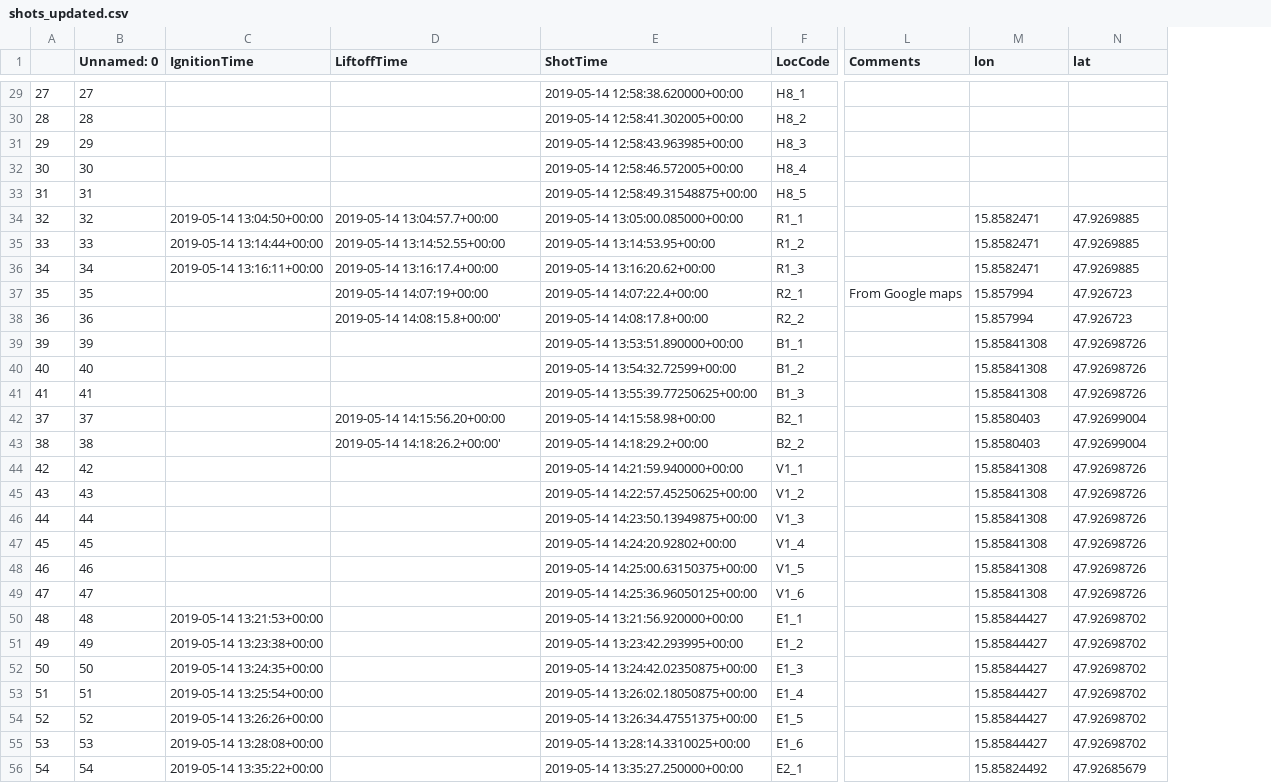
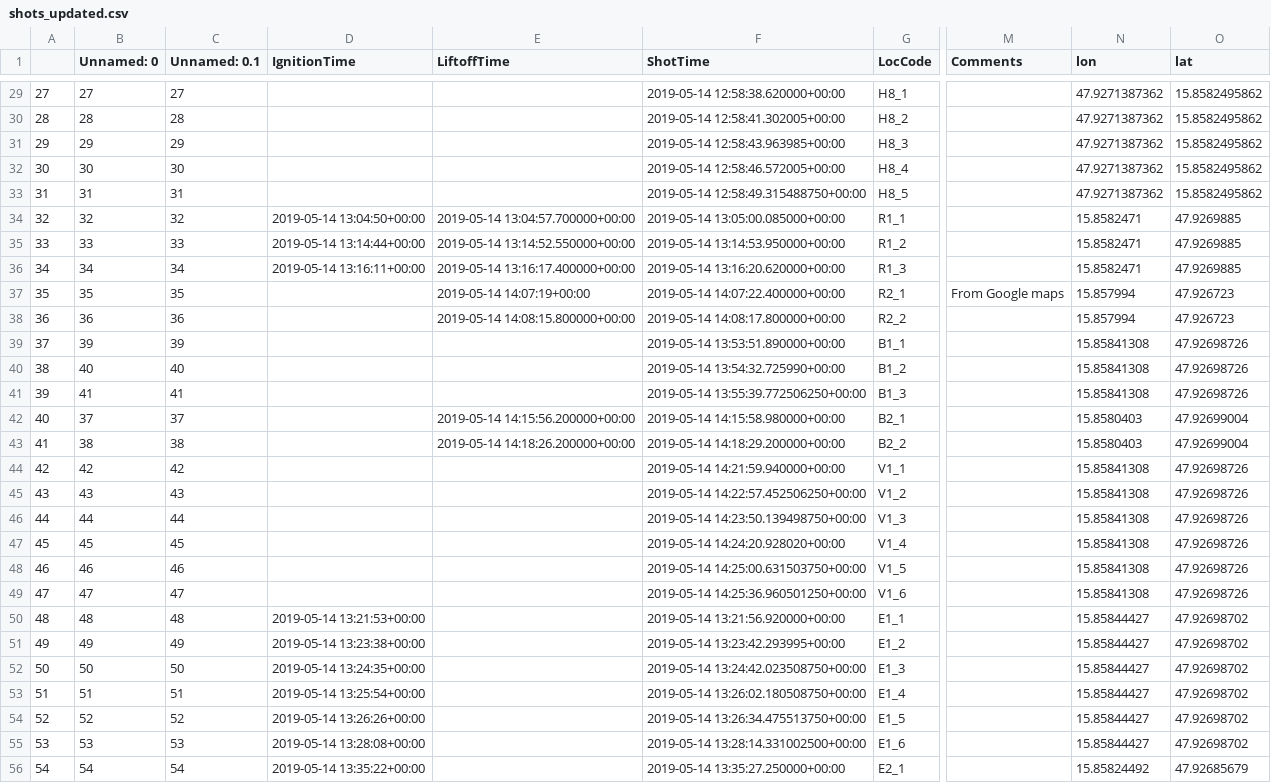
Before and after one commit to crimeacs/ground-coupling, a CSV file: shots_updated.csv, drawn as a sheet; only a part is shown, gaps mark what is left out; addresses are those after the commit; the diff covers the shown part only; the diff names each change by its address in the sheet, - before the commit and + after, or states it on an @@ line.

Commit message:
Added Lat-Lon for Hammer shots

```diff
--- a/shots_updated.csv
+++ b/shots_updated.csv
+column C (Unnamed: 0.1), rows 29-56: 27 | 28 | 29 | 30 | 31 | 32 | 33 | 34 | 35 | 36 | 39 | 40 | 41 | 37 | 38 | 42 | 43 | 44 | 45 | 46 | 47 | 48 | 49 | 50 | 51 | 52 | 53 | 54
-N29:N33 (lon): (empty)
+N29:N33 (lon): 47.9271387362
-O29:O33 (lat): (empty)
+O29:O33 (lat): 15.8582495862
-F33 (ShotTime): 2019-05-14 12:58:49.31548875+00:00
+F33 (ShotTime): 2019-05-14 12:58:49.315488750+00:00
-E34 (LiftoffTime): 2019-05-14 13:04:57.7+00:00
+E34 (LiftoffTime): 2019-05-14 13:04:57.700000+00:00
-E35 (LiftoffTime): 2019-05-14 13:14:52.55+00:00
+E35 (LiftoffTime): 2019-05-14 13:14:52.550000+00:00
-F35 (ShotTime): 2019-05-14 13:14:53.95+00:00
+F35 (ShotTime): 2019-05-14 13:14:53.950000+00:00
-E36 (LiftoffTime): 2019-05-14 13:16:17.4+00:00
+E36 (LiftoffTime): 2019-05-14 13:16:17.400000+00:00
-F36 (ShotTime): 2019-05-14 13:16:20.62+00:00
+F36 (ShotTime): 2019-05-14 13:16:20.620000+00:00
-F37 (ShotTime): 2019-05-14 14:07:22.4+00:00
+F37 (ShotTime): 2019-05-14 14:07:22.400000+00:00
-E38 (LiftoffTime): 2019-05-14 14:08:15.8+00:00'
+E38 (LiftoffTime): 2019-05-14 14:08:15.800000+00:00
-F38 (ShotTime): 2019-05-14 14:08:17.8+00:00
+F38 (ShotTime): 2019-05-14 14:08:17.800000+00:00
-A39: 39
+A39: 37
-A40: 40
+A40: 38
-F40 (ShotTime): 2019-05-14 13:54:32.72599+00:00
+F40 (ShotTime): 2019-05-14 13:54:32.725990+00:00
-A41: 41
+A41: 39
-F41 (ShotTime): 2019-05-14 13:55:39.77250625+00:00
+F41 (ShotTime): 2019-05-14 13:55:39.772506250+00:00
-A42: 37
+A42: 40
-E42 (LiftoffTime): 2019-05-14 14:15:56.20+00:00
+E42 (LiftoffTime): 2019-05-14 14:15:56.200000+00:00
-F42 (ShotTime): 2019-05-14 14:15:58.98+00:00
+F42 (ShotTime): 2019-05-14 14:15:58.980000+00:00
-A43: 38
+A43: 41
-E43 (LiftoffTime): 2019-05-14 14:18:26.2+00:00'
+E43 (LiftoffTime): 2019-05-14 14:18:26.200000+00:00
-F43 (ShotTime): 2019-05-14 14:18:29.2+00:00
+F43 (ShotTime): 2019-05-14 14:18:29.200000+00:00
-F45 (ShotTime): 2019-05-14 14:22:57.45250625+00:00
+F45 (ShotTime): 2019-05-14 14:22:57.452506250+00:00
-F46 (ShotTime): 2019-05-14 14:23:50.13949875+00:00
+F46 (ShotTime): 2019-05-14 14:23:50.139498750+00:00
-F47 (ShotTime): 2019-05-14 14:24:20.92802+00:00
+F47 (ShotTime): 2019-05-14 14:24:20.928020+00:00
-F48 (ShotTime): 2019-05-14 14:25:00.63150375+00:00
+F48 (ShotTime): 2019-05-14 14:25:00.631503750+00:00
-F49 (ShotTime): 2019-05-14 14:25:36.96050125+00:00
+F49 (ShotTime): 2019-05-14 14:25:36.960501250+00:00
-F52 (ShotTime): 2019-05-14 13:24:42.02350875+00:00
+F52 (ShotTime): 2019-05-14 13:24:42.023508750+00:00
-F53 (ShotTime): 2019-05-14 13:26:02.18050875+00:00
+F53 (ShotTime): 2019-05-14 13:26:02.180508750+00:00
-F54 (ShotTime): 2019-05-14 13:26:34.47551375+00:00
+F54 (ShotTime): 2019-05-14 13:26:34.475513750+00:00
-F55 (ShotTime): 2019-05-14 13:28:14.3310025+00:00
+F55 (ShotTime): 2019-05-14 13:28:14.331002500+00:00
```
Also changed, not shown: 80 edited cells elsewhere in this file.
